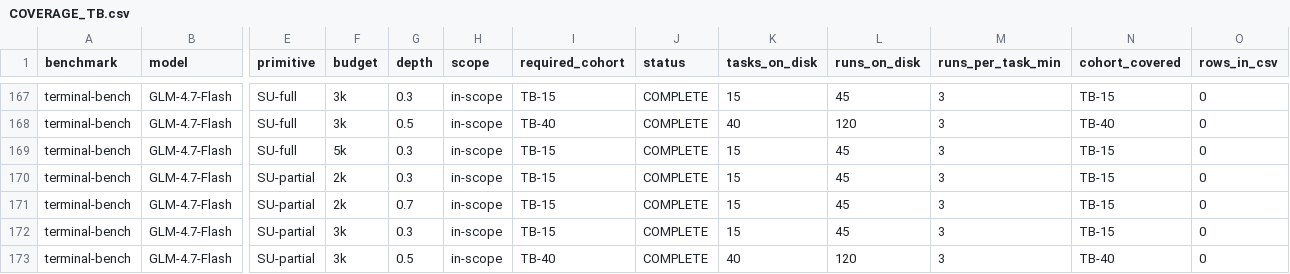
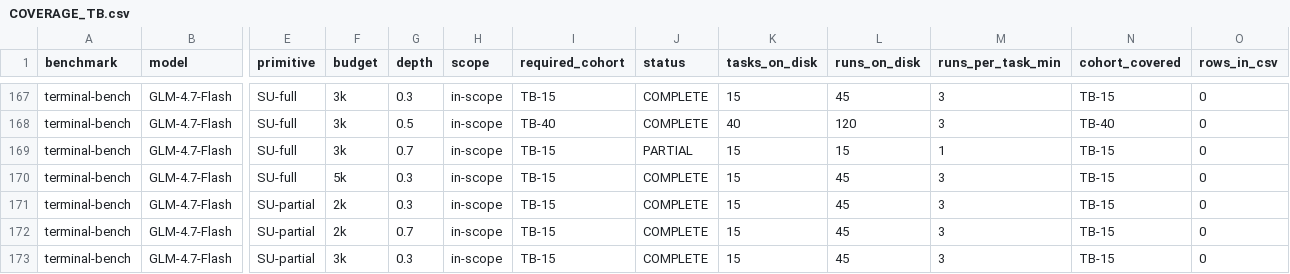
Before and after one commit to ritulS/agentCtx, a CSV file: COVERAGE_TB.csv, drawn as a sheet; only a part is shown, gaps mark what is left out; the shorter side is filled out with more unchanged rows; rows hold the shown columns only; the diff names each change by its address in the sheet, - before the commit and + after, or states it on an @@ line.

Commit message:
Update COVERAGE_TB.csv (2026-09-27 14:55 UTC)

```diff
--- a/COVERAGE_TB.csv
+++ b/COVERAGE_TB.csv
+row 169: terminal-bench | GLM-4.7-Flash | SU-full | 3k | 0.7 | in-scope | TB-15 | PARTIAL | 15 | 15 | 1 | TB-15 | 0
```
